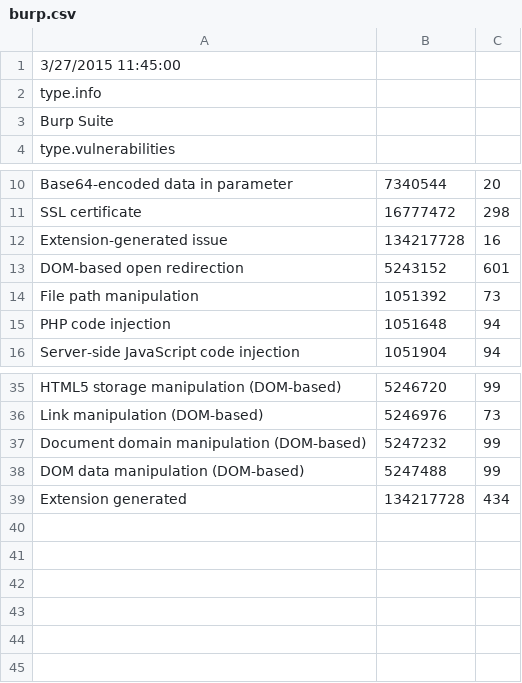
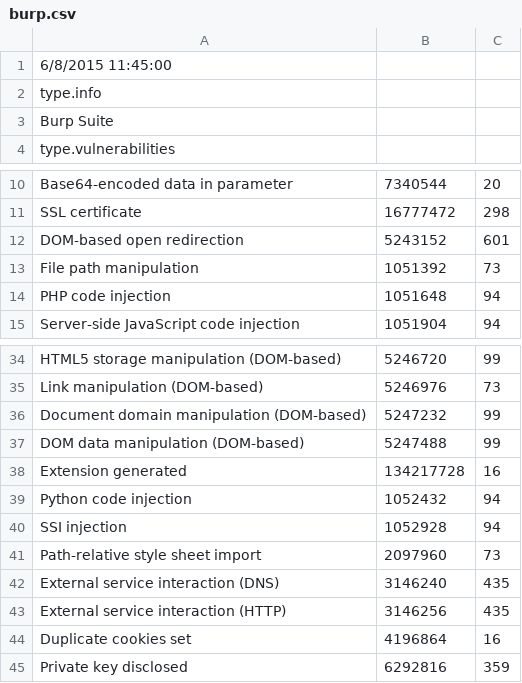
Before and after one commit to denimgroup/threadfix, a CSV file: threadfix-importers/src/main/resources/mappings/scanner/burp.csv, drawn as a sheet; only a part is shown, gaps mark what is left out.

Commit message:
DGTF-1515 Add mapping for Burp vuln type 2097960 and other 6 types more

```diff
--- a/threadfix-importers/src/main/resources/mappings/scanner/burp.csv
+++ b/threadfix-importers/src/main/resources/mappings/scanner/burp.csv
@@ -1,2 +1,2 @@
-3/27/2015 11:45:00
+6/8/2015 11:45:00
 type.info,,
@@ -11,3 +11,2 @@ Base64-encoded data in parameter,7340544,20
 SSL certificate,16777472,298
-Extension-generated issue,134217728,16
 DOM-based open redirection,5243152,601
@@ -38,2 +37,9 @@ Document domain manipulation (DOM-based),5247232,99
 DOM data manipulation (DOM-based),5247488,99
-Extension generated,134217728,434
+Extension generated,134217728,16
+Python code injection,1052432,94
+SSI injection,1052928,94
+Path-relative style sheet import,2097960,73
+External service interaction (DNS),3146240,435
+External service interaction (HTTP),3146256,435
+Duplicate cookies set,4196864,16
+Private key disclosed,6292816,359
```
